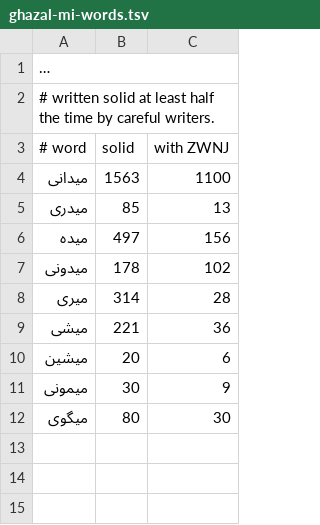
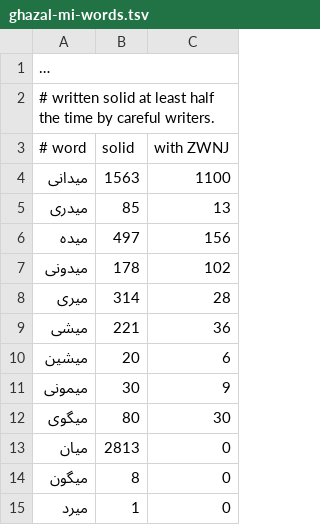
Before and after one commit to alijulaeerad/ghazal-nlp, a TSV file: ghazal_nlp/data/ghazal-mi-words.tsv, drawn as a sheet; long unchanged cells end in ….

```diff
--- a/ghazal_nlp/data/ghazal-mi-words.tsv
+++ b/ghazal_nlp/data/ghazal-mi-words.tsv
@@ -12 +12,4 @@
 میگوی	80	30
+میان	2813	0
+میگون	8	0
+میرد	1	0
```
Also changed, not shown: 5 other files.
